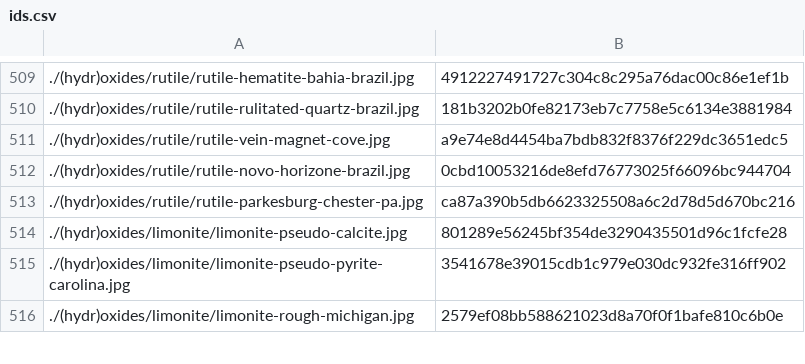
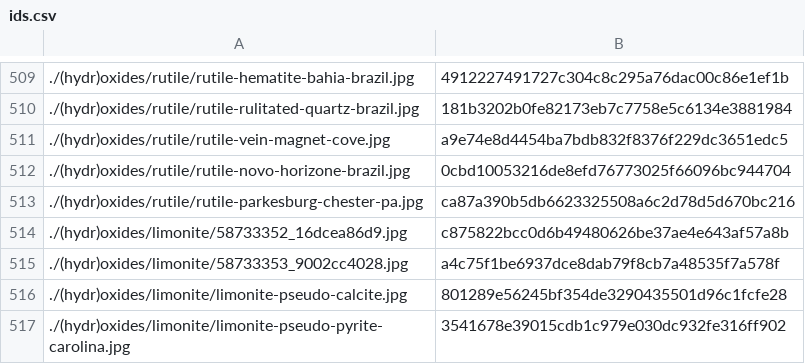
Before and after one commit to person-v132/Minerobo-Images, a CSV file: ids.csv, drawn as a sheet; only a part is shown, gaps mark what is left out; the shorter side is filled out with more unchanged rows.

```diff
--- a/ids.csv
+++ b/ids.csv
@@ -513,2 +513,4 @@
 ./(hydr)oxides/rutile/rutile-parkesburg-chester-pa.jpg,ca87a390b5db6623325508a6c2d78d5d670bc216
+./(hydr)oxides/limonite/58733352_16dcea86d9.jpg,c875822bcc0d6b49480626be37ae4e643af57a8b
+./(hydr)oxides/limonite/58733353_9002cc4028.jpg,a4c75f1be6937dce8dab79f8cb7a48535f7a578f
 ./(hydr)oxides/limonite/limonite-pseudo-calcite.jpg,801289e56245bf354de3290435501d96c1fcfe28
```
